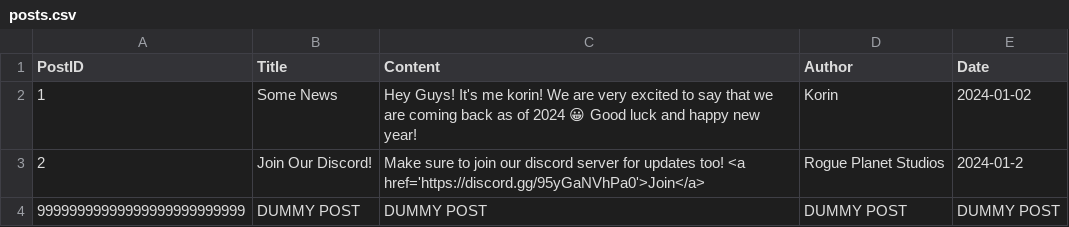
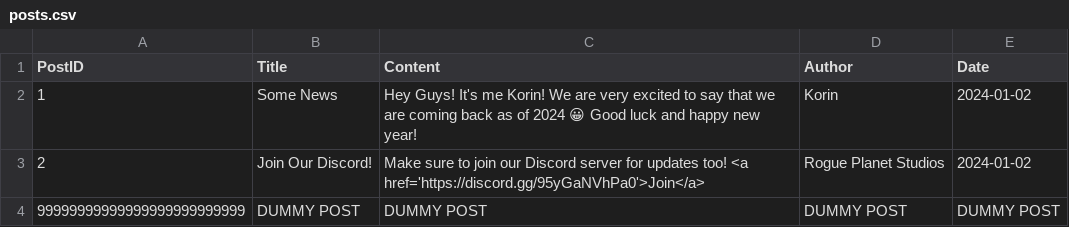
Before and after one commit to KorinYTUK/rogueplanetstudios.eu.org, a CSV file: posts.csv, drawn as a sheet; the diff names each change by its address in the sheet, - before the commit and + after, or states it on an @@ line.

Commit message:
Update posts.csv

```diff
--- a/posts.csv
+++ b/posts.csv
-C2 (Content): …It's me korin! We are…
+C2 (Content): …It's me Korin! We are…
-C3 (Content): …join our discord server for…
+C3 (Content): …join our Discord server for…
-E3 (Date): 2024-01-2
+E3 (Date): 2024-01-02
```
